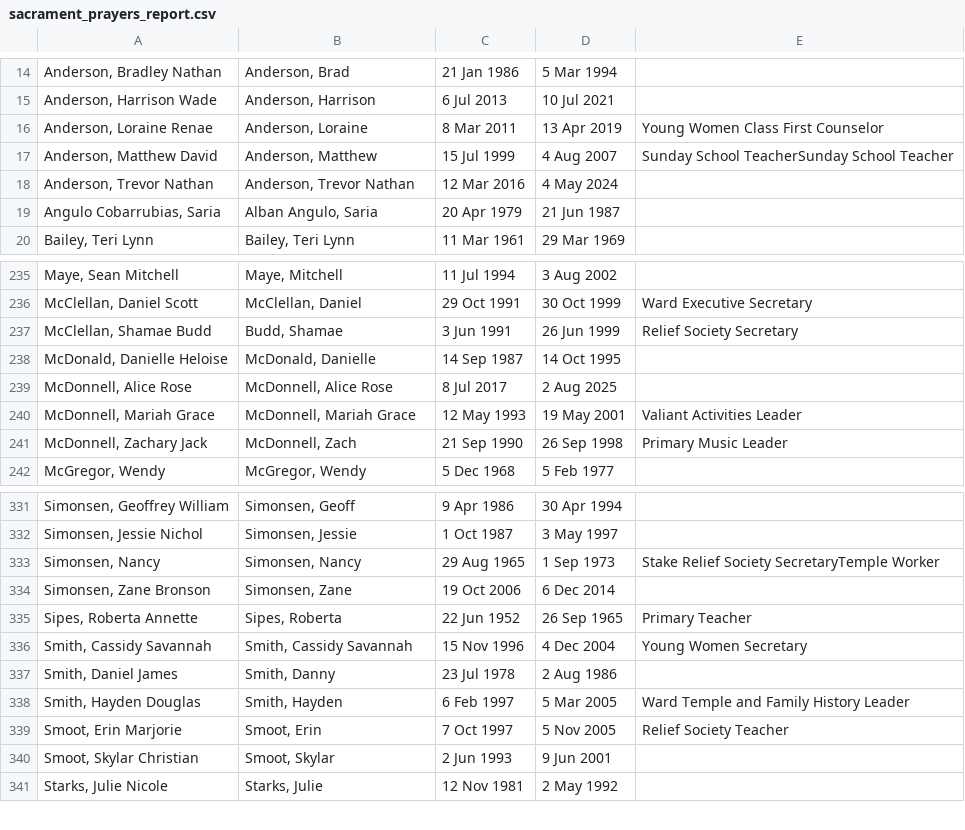
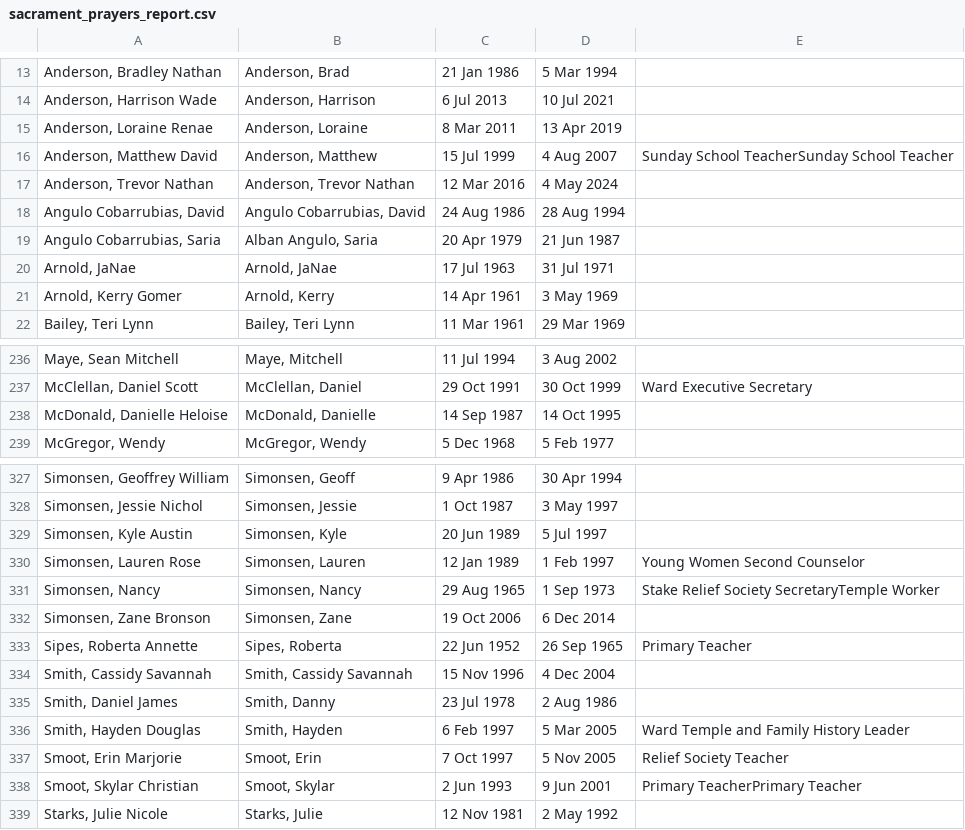
Before and after one commit to bradyprice/church_calling, a CSV file: sacrament_prayers_report.csv, drawn as a sheet; only a part is shown, gaps mark what is left out; removed rows and columns are numbered as before the commit, all else as after; the diff covers the shown part only; the diff names each change by its address in the sheet, - before the commit and + after, or states it on an @@ line.

```diff
--- a/sacrament_prayers_report.csv
+++ b/sacrament_prayers_report.csv
-E15: Young Women Class First Counselor
+E15: (empty)
+row 18: Angulo Cobarrubias, David | Angulo Cobarrubias, David | 24 Aug 1986 | 28 Aug 1994
+row 20: Arnold, JaNae | Arnold, JaNae | 17 Jul 1963 | 31 Jul 1971
+row 21: Arnold, Kerry Gomer | Arnold, Kerry | 14 Apr 1961 | 3 May 1969
-row 237: McClellan, Shamae Budd | Budd, Shamae | 3 Jun 1991 | 26 Jun 1999 | Relief Society Secretary
-row 239: McDonnell, Alice Rose | McDonnell, Alice Rose | 8 Jul 2017 | 2 Aug 2025
-row 240: McDonnell, Mariah Grace | McDonnell, Mariah Grace | 12 May 1993 | 19 May 2001 | Valiant Activities Leader
-row 241: McDonnell, Zachary Jack | McDonnell, Zach | 21 Sep 1990 | 26 Sep 1998 | Primary Music Leader
+row 329: Simonsen, Kyle Austin | Simonsen, Kyle | 20 Jun 1989 | 5 Jul 1997
+row 330: Simonsen, Lauren Rose | Simonsen, Lauren | 12 Jan 1989 | 1 Feb 1997 | Young Women Second Counselor
-E334: Young Women Secretary
+E334: (empty)
-E338: (empty)
+E338: Primary TeacherPrimary Teacher
```
Also changed, not shown: 6 added rows, 10 removed rows and 36 edited cells elsewhere in this file.
